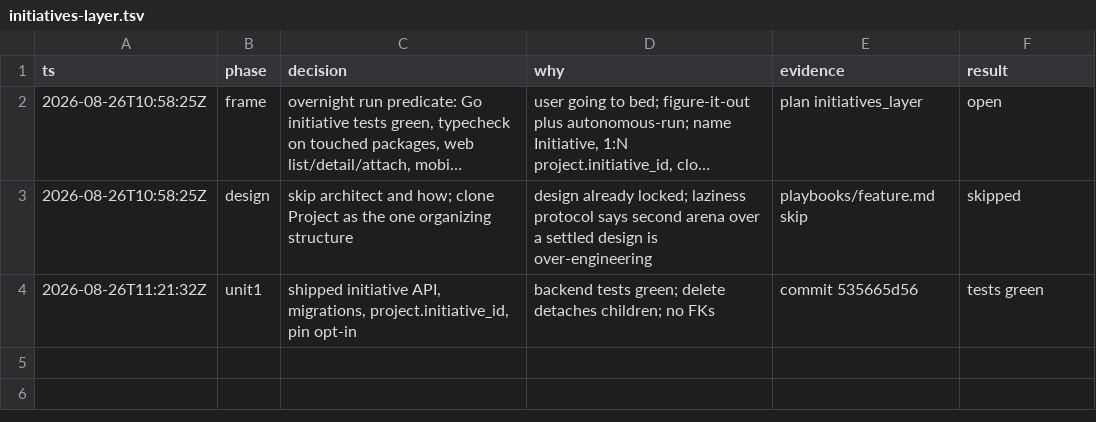
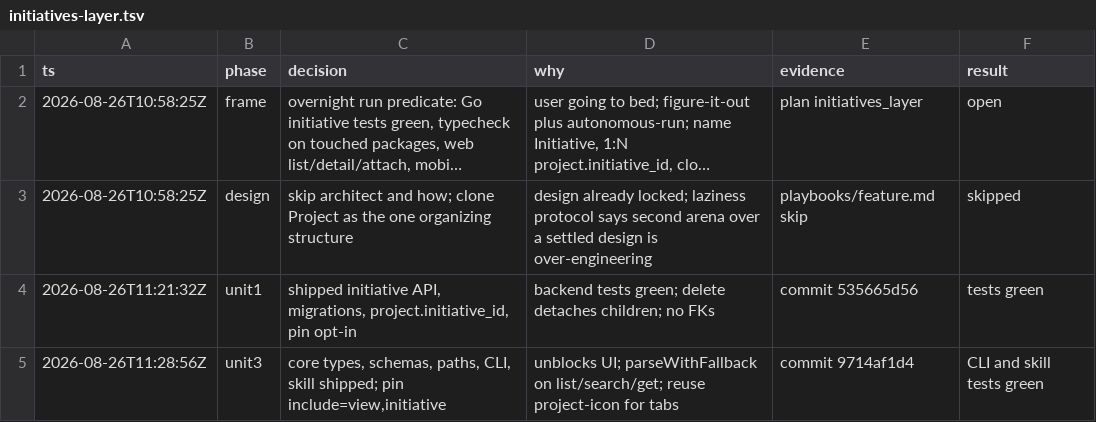
Before and after one commit to dafyddsj/multica, a TSV file: .audit/initiatives-layer.tsv, drawn as a sheet; long unchanged cells end in …; the diff names each change by its address in the sheet, - before the commit and + after, or states it on an @@ line.

```diff
--- a/.audit/initiatives-layer.tsv
+++ b/.audit/initiatives-layer.tsv
+row 5: 2026-08-26T11:28:56Z | unit3 | core types, schemas, paths, CLI, skill shipped; pin include=view,initiative | unblocks UI; parseWithFallback on list/search/get; reuse project-icon for tabs | commit 9714af1d4 | CLI and skill tests green
```
